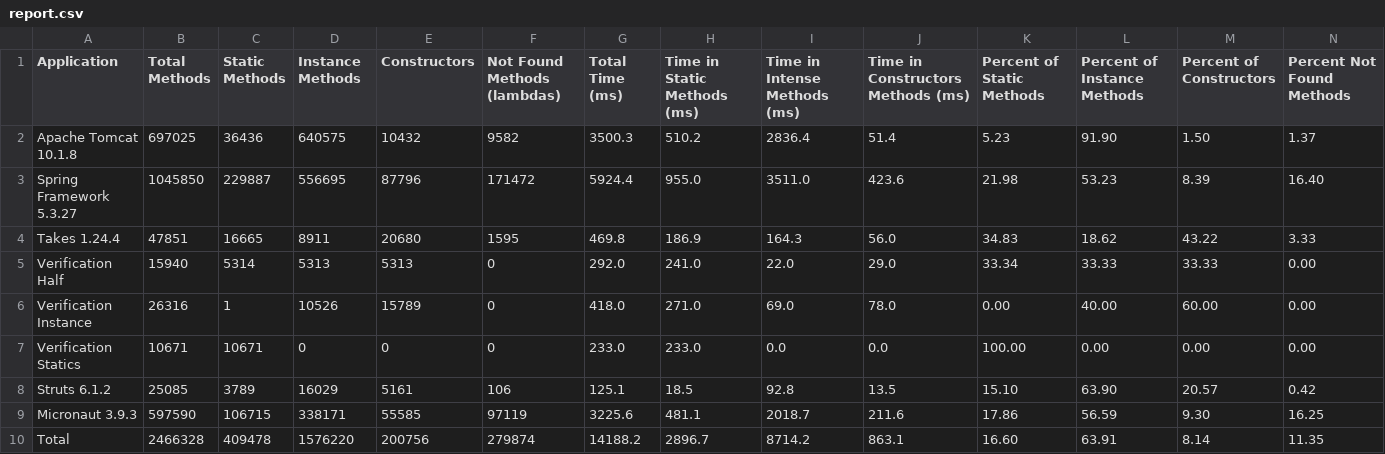
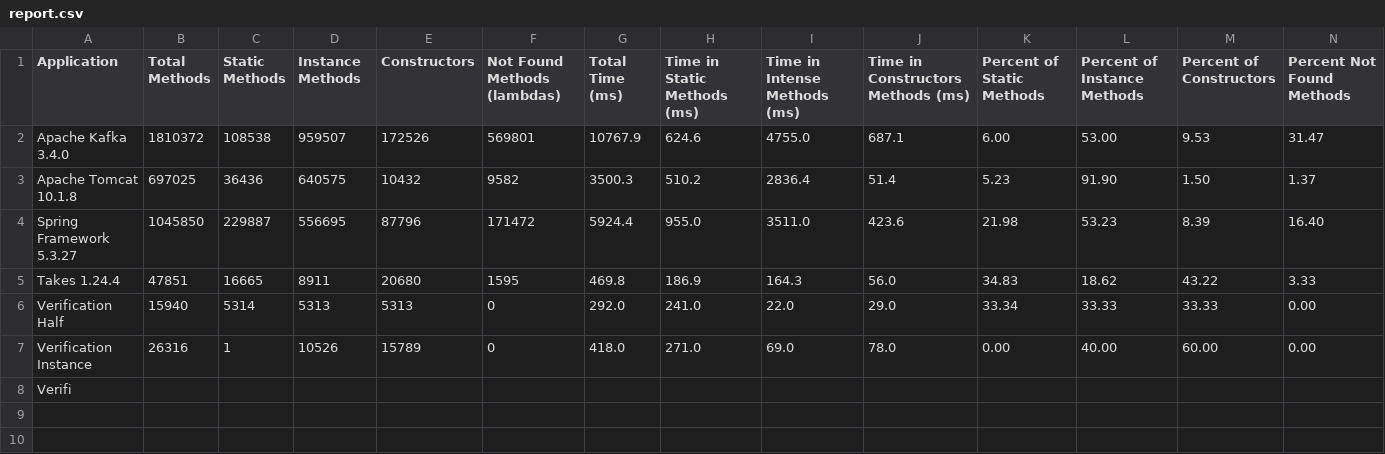
Before and after one commit to volodya-lombrozo/oop-statistics-filter, a CSV file: report.csv, drawn as a sheet; only a part is shown; removed rows and columns are numbered as before the commit, all else as after; rows hold the shown columns only; the diff names each change by its address in the sheet, - before the commit and + after, or states it on an @@ line.

Commit message:
Add apache kafka example

```diff
--- a/report.csv
+++ b/report.csv
+row 2: Apache Kafka 3.4.0 | 1810372 | 108538 | 959507 | 172526 | 569801 | 10767.9 | 624.6 | 4755.0 | 687.1 | 6.00 | 53.00 | 9.53 | 31.47
-row 7: Verification Statics | 10671 | 10671 | 0 | 0 | 0 | 233.0 | 233.0 | 0.0 | 0.0 | 100.00 | 0.00 | 0.00 | 0.00
-row 8: Struts 6.1.2 | 25085 | 3789 | 16029 | 5161 | 106 | 125.1 | 18.5 | 92.8 | 13.5 | 15.10 | 63.90 | 20.57 | 0.42
-row 9: Micronaut 3.9.3 | 597590 | 106715 | 338171 | 55585 | 97119 | 3225.6 | 481.1 | 2018.7 | 211.6 | 17.86 | 56.59 | 9.30 | 16.25
-row 10: Total | 2466328 | 409478 | 1576220 | 200756 | 279874 | 14188.2 | 2896.7 | 8714.2 | 863.1 | 16.60 | 63.91 | 8.14 | 11.35
+row 8: Verifi
```
Also changed, not shown: 1 other file.
